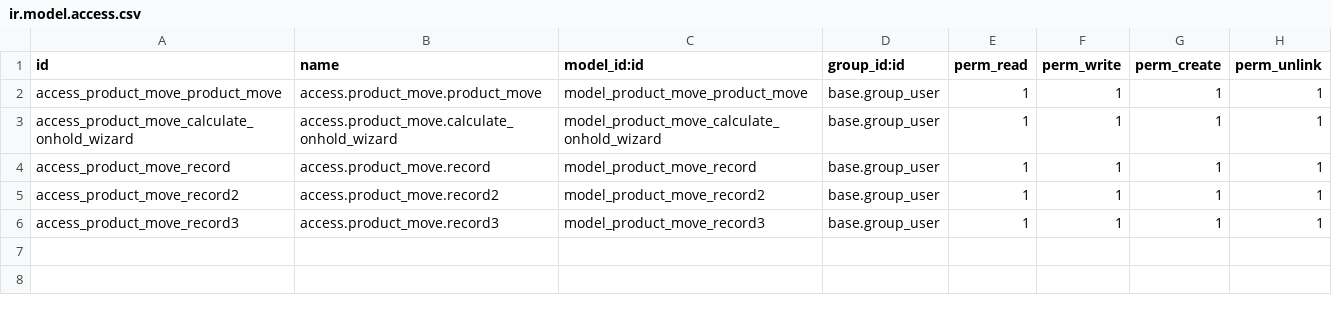
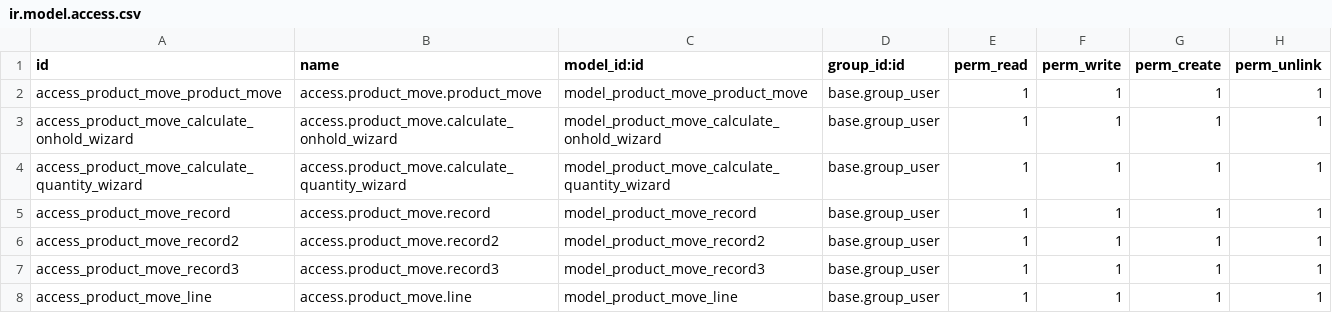
Before and after one commit to BoonSoftwareIndonesia/primavista, a CSV file: product_move/security/ir.model.access.csv, drawn as a sheet; the diff names each change by its address in the sheet, - before the commit and + after, or states it on an @@ line.

```diff
--- a/product_move/security/ir.model.access.csv
+++ b/product_move/security/ir.model.access.csv
+row 4: access_product_move_calculate_quantity_wizard | access.product_move.calculate_quantity_wizard | model_product_move_calculate_quantity_wizard | base.group_user | 1 | 1 | 1 | 1
+row 8: access_product_move_line | access.product_move.line | model_product_move_line | base.group_user | 1 | 1 | 1 | 1
```
Also changed, not shown: 24 other files.
